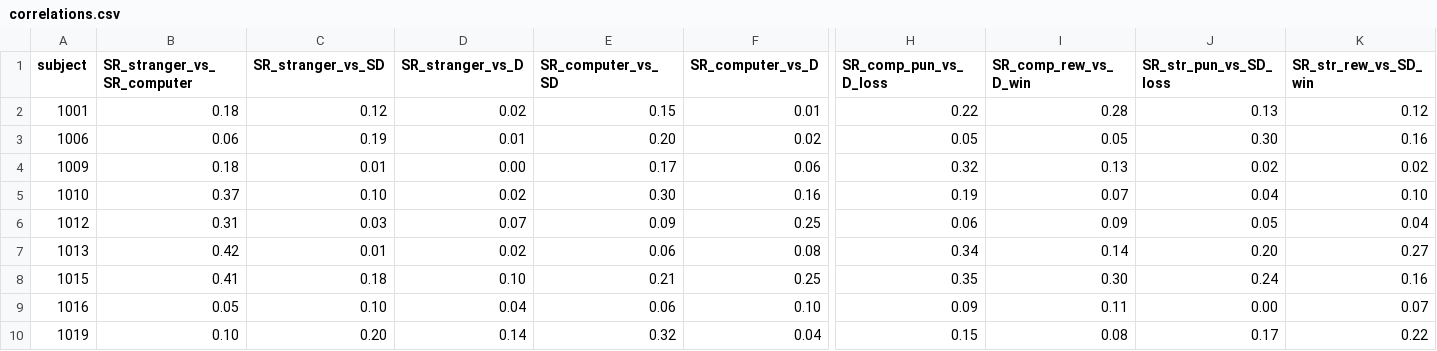
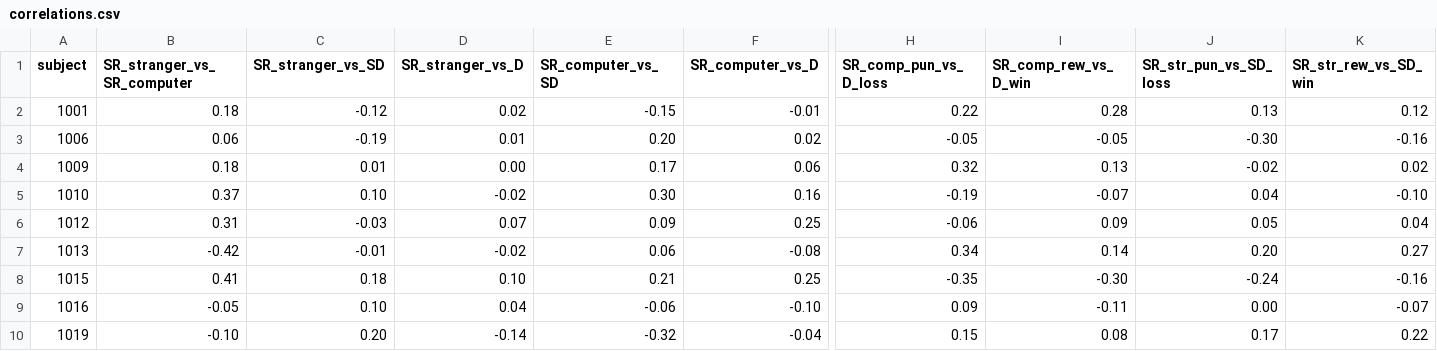
Before and after one commit to DVS-Lab/istart-sharedreward, a CSV file: derivatives/correlations.csv, drawn as a sheet; only a part is shown, gaps mark what is left out; the diff covers the shown part only; the diff names each change by its address in the sheet, - before the commit and + after, or states it on an @@ line.

Commit message:
don't use abs

```diff
--- a/derivatives/correlations.csv
+++ b/derivatives/correlations.csv
-C2 (SR_stranger_vs_SD): 0.12
+C2 (SR_stranger_vs_SD): -0.12
-E2 (SR_computer_vs_SD): 0.15
+E2 (SR_computer_vs_SD): -0.15
-F2 (SR_computer_vs_D): 0.01
+F2 (SR_computer_vs_D): -0.01
-C3 (SR_stranger_vs_SD): 0.19
+C3 (SR_stranger_vs_SD): -0.19
-H3 (SR_comp_pun_vs_D_loss): 0.05
+H3 (SR_comp_pun_vs_D_loss): -0.05
-I3 (SR_comp_rew_vs_D_win): 0.05
+I3 (SR_comp_rew_vs_D_win): -0.05
-J3 (SR_str_pun_vs_SD_loss): 0.30
+J3 (SR_str_pun_vs_SD_loss): -0.30
-K3 (SR_str_rew_vs_SD_win): 0.16
+K3 (SR_str_rew_vs_SD_win): -0.16
-J4 (SR_str_pun_vs_SD_loss): 0.02
+J4 (SR_str_pun_vs_SD_loss): -0.02
-D5 (SR_stranger_vs_D): 0.02
+D5 (SR_stranger_vs_D): -0.02
-H5 (SR_comp_pun_vs_D_loss): 0.19
+H5 (SR_comp_pun_vs_D_loss): -0.19
-I5 (SR_comp_rew_vs_D_win): 0.07
+I5 (SR_comp_rew_vs_D_win): -0.07
-K5 (SR_str_rew_vs_SD_win): 0.10
+K5 (SR_str_rew_vs_SD_win): -0.10
-C6 (SR_stranger_vs_SD): 0.03
+C6 (SR_stranger_vs_SD): -0.03
-H6 (SR_comp_pun_vs_D_loss): 0.06
+H6 (SR_comp_pun_vs_D_loss): -0.06
-B7 (SR_stranger_vs_SR_computer): 0.42
+B7 (SR_stranger_vs_SR_computer): -0.42
-C7 (SR_stranger_vs_SD): 0.01
+C7 (SR_stranger_vs_SD): -0.01
-D7 (SR_stranger_vs_D): 0.02
+D7 (SR_stranger_vs_D): -0.02
-F7 (SR_computer_vs_D): 0.08
+F7 (SR_computer_vs_D): -0.08
-H8 (SR_comp_pun_vs_D_loss): 0.35
+H8 (SR_comp_pun_vs_D_loss): -0.35
-I8 (SR_comp_rew_vs_D_win): 0.30
+I8 (SR_comp_rew_vs_D_win): -0.30
-J8 (SR_str_pun_vs_SD_loss): 0.24
+J8 (SR_str_pun_vs_SD_loss): -0.24
-K8 (SR_str_rew_vs_SD_win): 0.16
+K8 (SR_str_rew_vs_SD_win): -0.16
-B9 (SR_stranger_vs_SR_computer): 0.05
+B9 (SR_stranger_vs_SR_computer): -0.05
-E9 (SR_computer_vs_SD): 0.06
+E9 (SR_computer_vs_SD): -0.06
-F9 (SR_computer_vs_D): 0.10
+F9 (SR_computer_vs_D): -0.10
-I9 (SR_comp_rew_vs_D_win): 0.11
+I9 (SR_comp_rew_vs_D_win): -0.11
-K9 (SR_str_rew_vs_SD_win): 0.07
+K9 (SR_str_rew_vs_SD_win): -0.07
-B10 (SR_stranger_vs_SR_computer): 0.10
+B10 (SR_stranger_vs_SR_computer): -0.10
-D10 (SR_stranger_vs_D): 0.14
+D10 (SR_stranger_vs_D): -0.14
-E10 (SR_computer_vs_SD): 0.32
+E10 (SR_computer_vs_SD): -0.32
-F10 (SR_computer_vs_D): 0.04
+F10 (SR_computer_vs_D): -0.04
```
Also changed, not shown: 104 edited cells elsewhere in this file.
